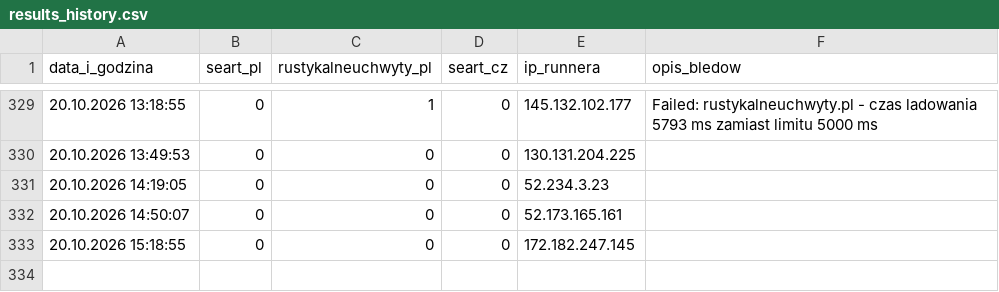
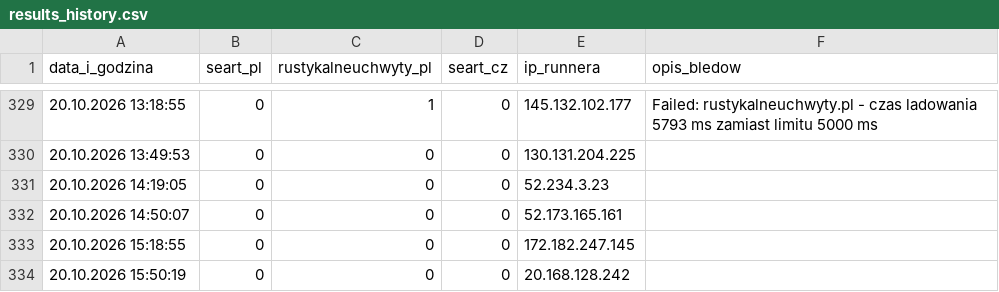
Before and after one commit to WIKse96/seart-playwright-tests, a CSV file: results_history.csv, drawn as a sheet; only a part is shown, gaps mark what is left out; the diff names each change by its address in the sheet, - before the commit and + after, or states it on an @@ line.

```diff
--- a/results_history.csv
+++ b/results_history.csv
+row 334: 20.10.2026 15:50:19 | 0 | 0 | 0 | 20.168.128.242
```
